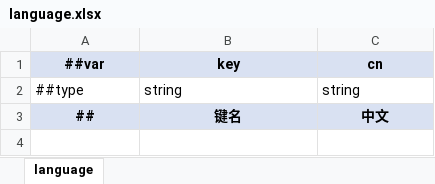
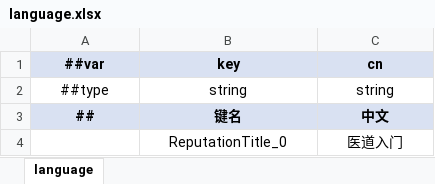
Before and after one commit to XjVoilin/OpenClawGame01, an Excel workbook: Tools/Luban/DataTables/Datas/language.xlsx, sheet language, drawn as a sheet; values as stored, in another font and other column widths than the file's, no borders; the diff names each change by its address in the sheet, - before the commit and + after, or states it on an @@ line.

```diff
--- a/Tools/Luban/DataTables/Datas/language.xlsx (sheet language)
+++ b/Tools/Luban/DataTables/Datas/language.xlsx (sheet language)
-A2:C2 alignment: left
+A2:C2 alignment: center
+row 4:  | ReputationTitle_0 | 医道入门
```
Also changed, not shown: 48 other files.
